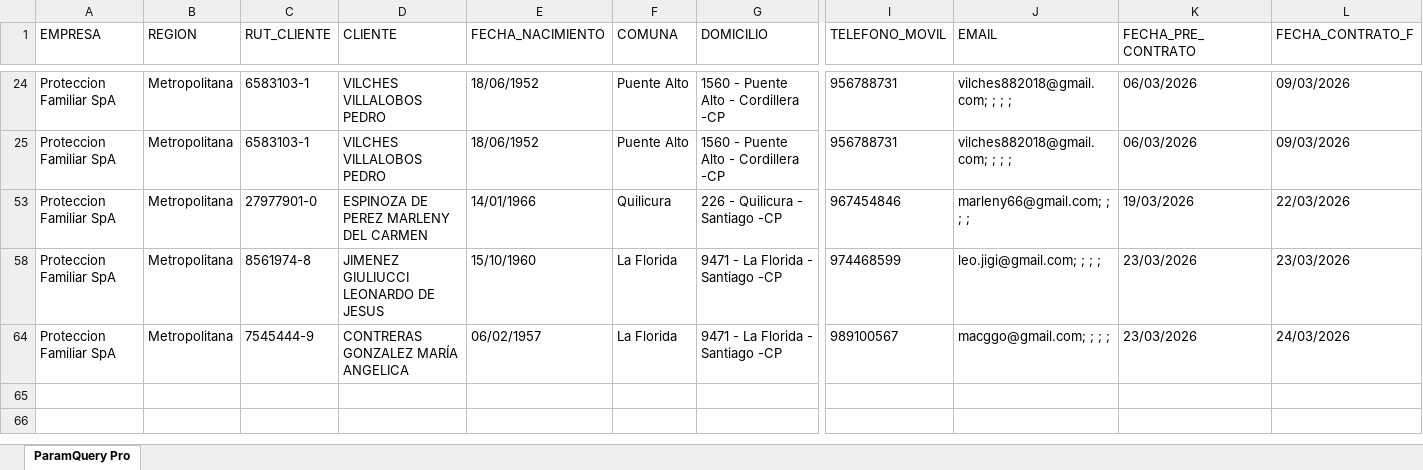
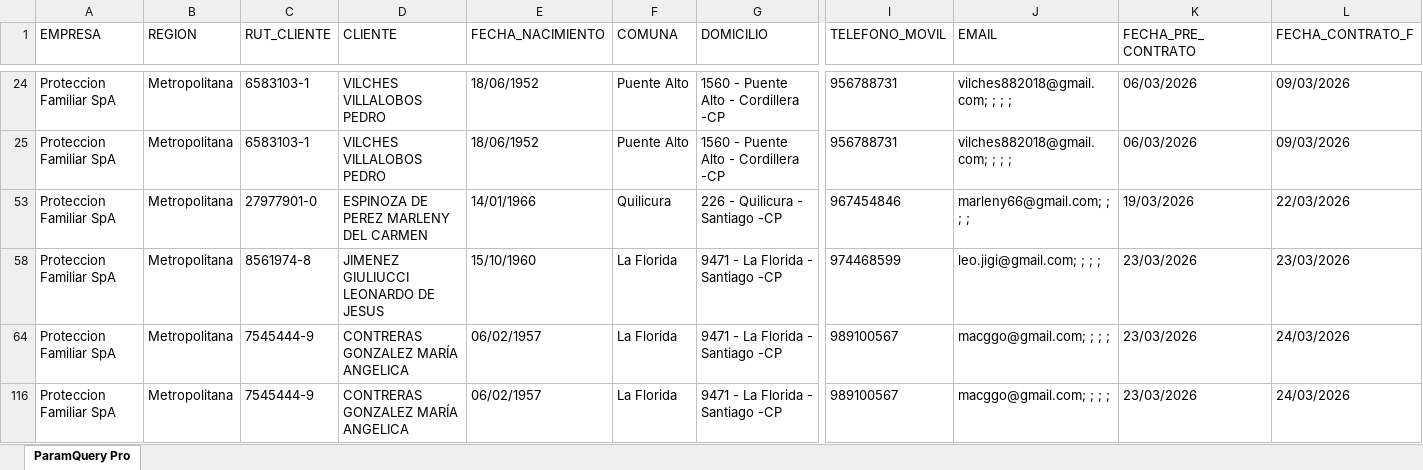
Before and after one commit to SlicitudesGIM/cvd-datos, an Excel workbook: datos/CONSULTA_VENTA_PF.xlsx, sheet ParamQuery Pro, drawn as a sheet; only a part is shown, gaps mark what is left out; values as stored, in another font and other column widths than the file's, no borders; rows hold the shown columns only; the diff names each change by its address in the sheet, - before the commit and + after, or states it on an @@ line.

Commit message:
📊 Actualizar CONSULTA_VENTA_PF.xlsx — 01-04-2026, 5:16:57 p. m.

```diff
--- a/datos/CONSULTA_VENTA_PF.xlsx (sheet ParamQuery Pro)
+++ b/datos/CONSULTA_VENTA_PF.xlsx (sheet ParamQuery Pro)
+row 116: Proteccion Familiar SpA | Metropolitana | 7545444-9 | CONTRERAS GONZALEZ MARÍA ANGELICA | 06/02/1957 | La Florida | 9471 - La Florida - Santiago -CP | 989100567 | macggo@gmail.com; ; ; ; | 23/03/2026 | 24/03/2026
```
